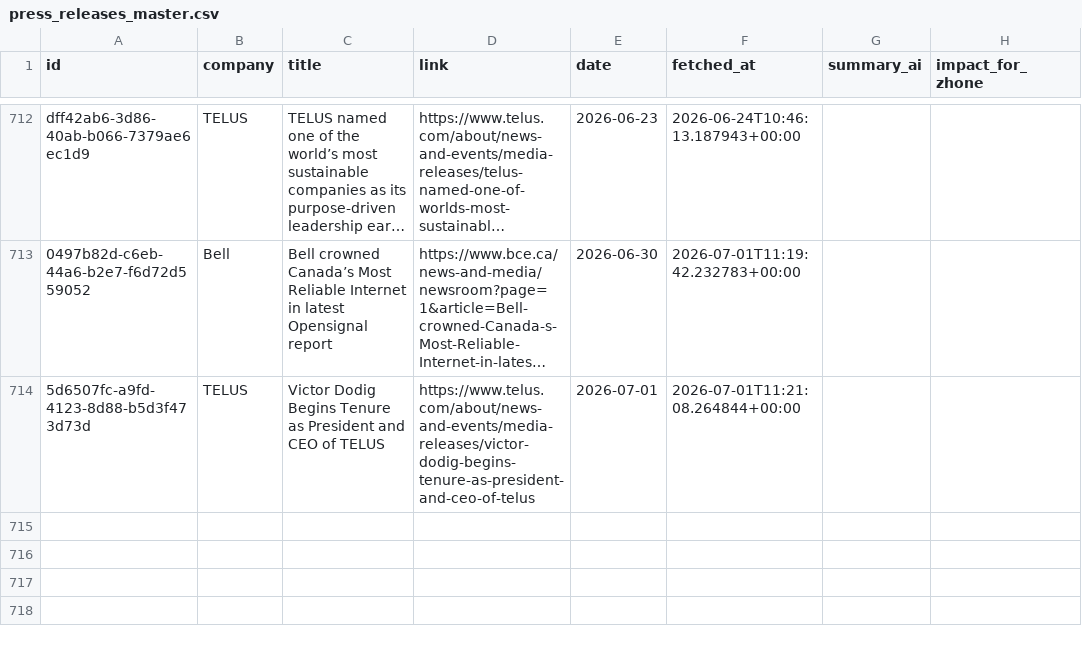
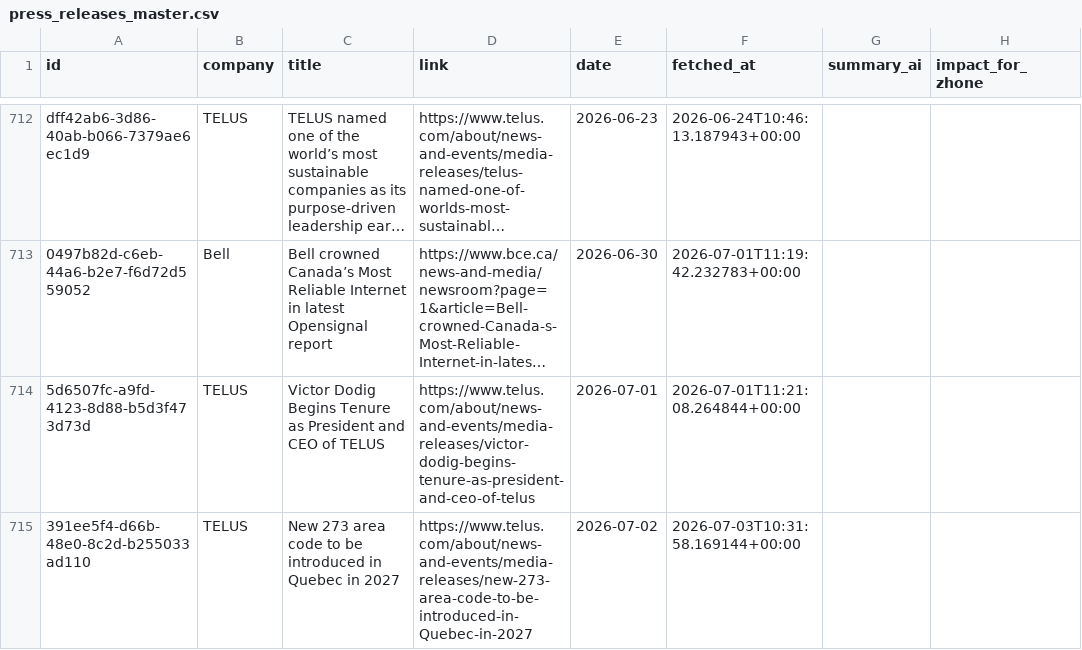
Before and after one commit to flabelle999/customer-presswatch, a CSV file: press_releases_master.csv, drawn as a sheet; only a part is shown, gaps mark what is left out; long unchanged cells end in …; the diff names each change by its address in the sheet, - before the commit and + after, or states it on an @@ line.

```diff
--- a/press_releases_master.csv
+++ b/press_releases_master.csv
+row 715: 391ee5f4-d66b-48e0-8c2d-b255033ad110 | TELUS | New 273 area code to be introduced in Quebec in 2027 | https://www.telus.com/about/news-and-events/media-releases/new-273-area-code-to-be-introduced-in-Quebec-in-2027 | 2026-07-02 | 2026-07-03T10:31:58.169144+00:00
```
